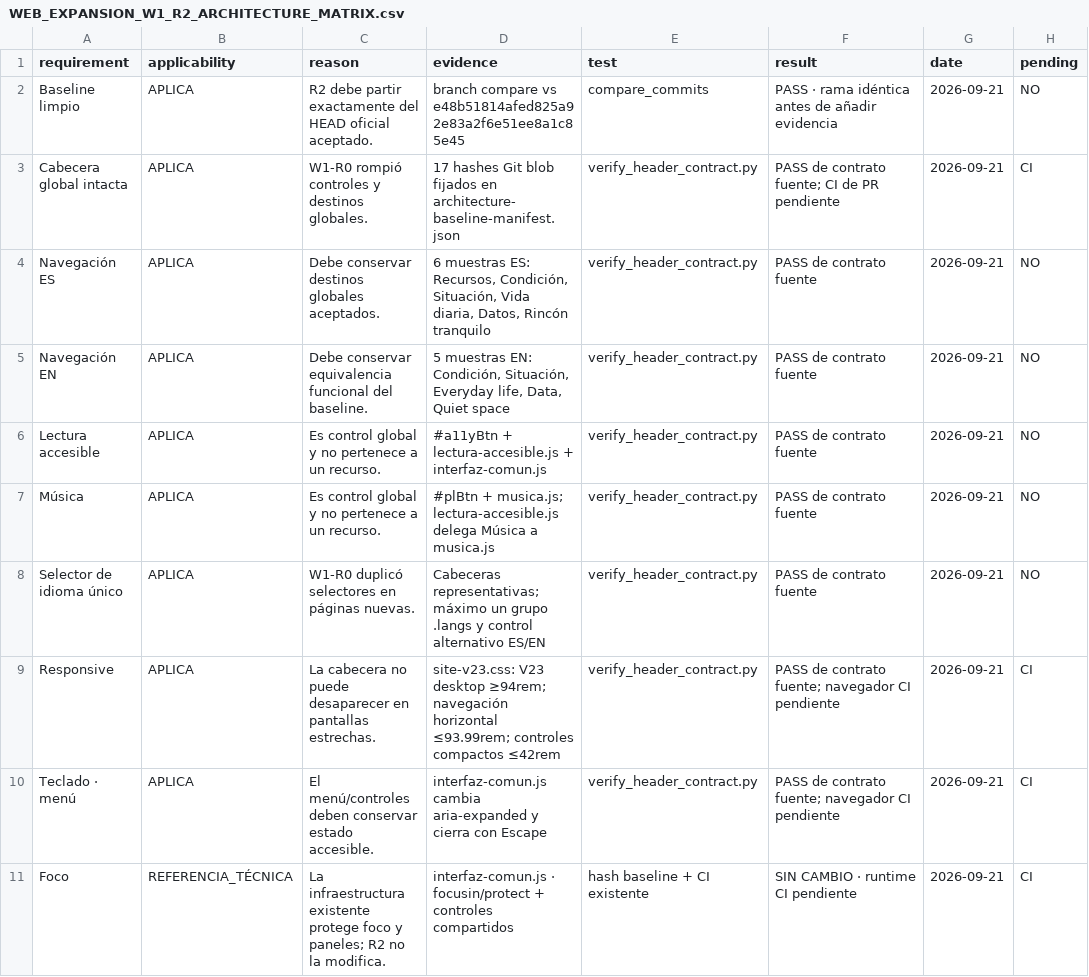
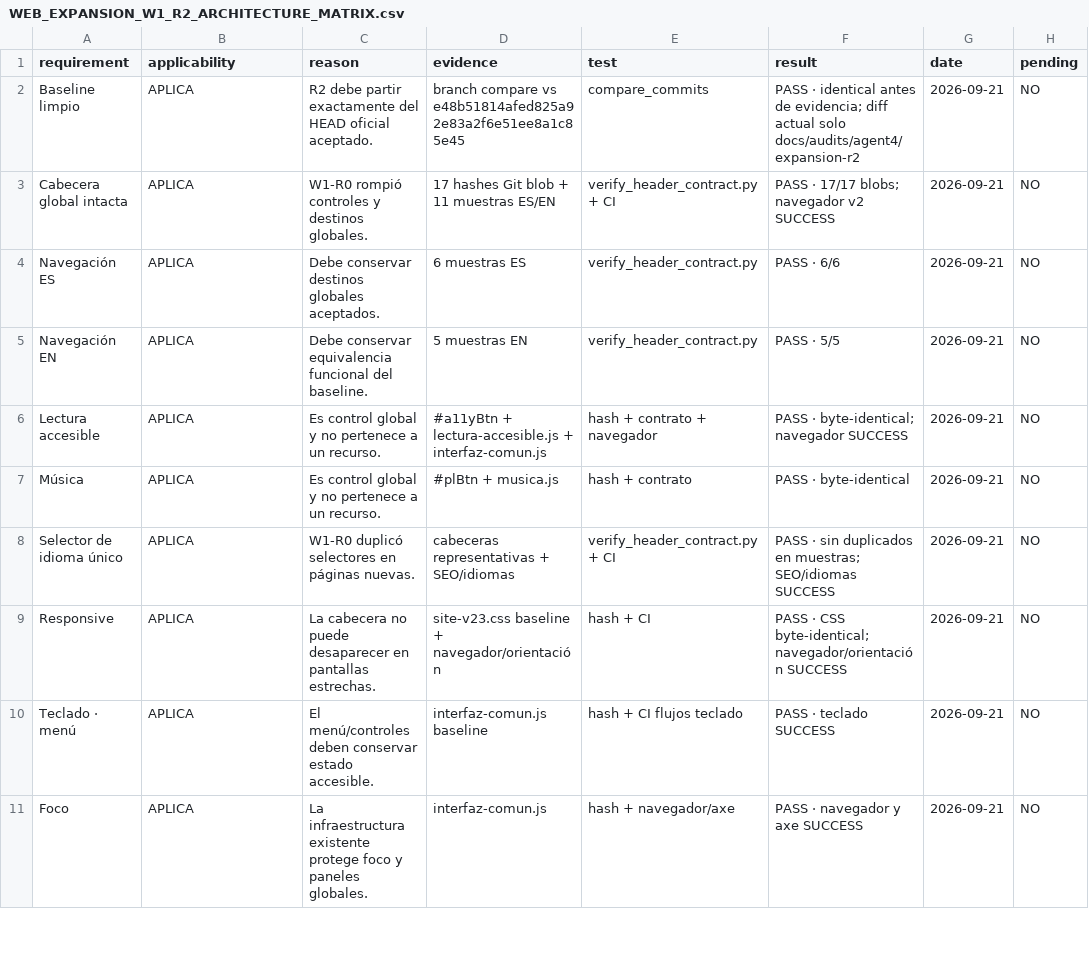
Before and after one commit to mruizwow-bit/irisgreen, a CSV file: docs/audits/agent4/expansion-r2/WEB_EXPANSION_W1_R2_ARCHITECTURE_MATRIX.csv, drawn as a sheet; only a part is shown; the diff covers the shown part only.

Commit message:
docs(agent4): record R2-A direct CI evidence

```diff
--- a/docs/audits/agent4/expansion-r2/WEB_EXPANSION_W1_R2_ARCHITECTURE_MATRIX.csv
+++ b/docs/audits/agent4/expansion-r2/WEB_EXPANSION_W1_R2_ARCHITECTURE_MATRIX.csv
@@ -1,11 +1,11 @@
 requirement,applicability,reason,evidence,test,result,date,pending
-"Baseline limpio","APLICA","R2 debe partir exactamente del HEAD oficial aceptado.","branch compare vs e48b51814afed825a92e83a2f6e51ee8a1c85e45","compare_commits","PASS · rama idéntica antes de añadir evidencia","2026-09-21","NO"
-"Cabecera global intacta","APLICA","W1-R0 rompió controles y destinos globales.","17 hashes Git blob fijados en architecture-baseline-manifest.json","verify_header_contract.py","PASS de contrato fuente; CI de PR pendiente","2026-09-21","CI"
-"Navegación ES","APLICA","Debe conservar destinos globales aceptados.","6 muestras ES: Recursos, Condición, Situación, Vida diaria, Datos, Rincón tranquilo","verify_header_contract.py","PASS de contrato fuente","2026-09-21","NO"
-"Navegación EN","APLICA","Debe conservar equivalencia funcional del baseline.","5 muestras EN: Condición, Situación, Everyday life, Data, Quiet space","verify_header_contract.py","PASS de contrato fuente","2026-09-21","NO"
-"Lectura accesible","APLICA","Es control global y no pertenece a un recurso.","#a11yBtn + lectura-accesible.js + interfaz-comun.js","verify_header_contract.py","PASS de contrato fuente","2026-09-21","NO"
-"Música","APLICA","Es control global y no pertenece a un recurso.","#plBtn + musica.js; lectura-accesible.js delega Música a musica.js","verify_header_contract.py","PASS de contrato fuente","2026-09-21","NO"
-"Selector de idioma único","APLICA","W1-R0 duplicó selectores en páginas nuevas.","Cabeceras representativas; máximo un grupo .langs y control alternativo ES/EN","verify_header_contract.py","PASS de contrato fuente","2026-09-21","NO"
-"Responsive","APLICA","La cabecera no puede desaparecer en pantallas estrechas.","site-v23.css: V23 desktop ≥94rem; navegación horizontal ≤93.99rem; controles compactos ≤42rem","verify_header_contract.py","PASS de contrato fuente; navegador CI pendiente","2026-09-21","CI"
-"Teclado · menú","APLICA","El menú/controles deben conservar estado accesible.","interfaz-comun.js cambia aria-expanded y cierra con Escape","verify_header_contract.py","PASS de contrato fuente; navegador CI pendiente","2026-09-21","CI"
-"Foco","REFERENCIA_TÉCNICA","La infraestructura existente protege foco y paneles; R2 no la modifica.","interfaz-comun.js · focusin/protect + controles compartidos","hash baseline + CI existente","SIN CAMBIO · runtime CI pendiente","2026-09-21","CI"
+"Baseline limpio","APLICA","R2 debe partir exactamente del HEAD oficial aceptado.","branch compare vs e48b51814afed825a92e83a2f6e51ee8a1c85e45","compare_commits","PASS · identical antes de evidencia; diff actual solo docs/audits/agent4/expansion-r2","2026-09-21","NO"
+"Cabecera global intacta","APLICA","W1-R0 rompió controles y destinos globales.","17 hashes Git blob + 11 muestras ES/EN","verify_header_contract.py + CI","PASS · 17/17 blobs; navegador v2 SUCCESS","2026-09-21","NO"
+"Navegación ES","APLICA","Debe conservar destinos globales aceptados.","6 muestras ES","verify_header_contract.py","PASS · 6/6","2026-09-21","NO"
+"Navegación EN","APLICA","Debe conservar equivalencia funcional del baseline.","5 muestras EN","verify_header_contract.py","PASS · 5/5","2026-09-21","NO"
+"Lectura accesible","APLICA","Es control global y no pertenece a un recurso.","#a11yBtn + lectura-accesible.js + interfaz-comun.js","hash + contrato + navegador","PASS · byte-identical; navegador SUCCESS","2026-09-21","NO"
+"Música","APLICA","Es control global y no pertenece a un recurso.","#plBtn + musica.js","hash + contrato","PASS · byte-identical","2026-09-21","NO"
+"Selector de idioma único","APLICA","W1-R0 duplicó selectores en páginas nuevas.","cabeceras representativas + SEO/idiomas","verify_header_contract.py + CI","PASS · sin duplicados en muestras; SEO/idiomas SUCCESS","2026-09-21","NO"
+"Responsive","APLICA","La cabecera no puede desaparecer en pantallas estrechas.","site-v23.css baseline + navegador/orientación","hash + CI","PASS · CSS byte-identical; navegador/orientación SUCCESS","2026-09-21","NO"
+"Teclado · menú","APLICA","El menú/controles deben conservar estado accesible.","interfaz-comun.js baseline","hash + CI flujos teclado","PASS · teclado SUCCESS","2026-09-21","NO"
+"Foco","APLICA","La infraestructura existente protege foco y paneles globales.","interfaz-comun.js","hash + navegador/axe","PASS · navegador y axe SUCCESS","2026-09-21","NO"
```
Also changed, not shown: 2 added rows and 19 edited cells elsewhere in this file, 1 other file.
